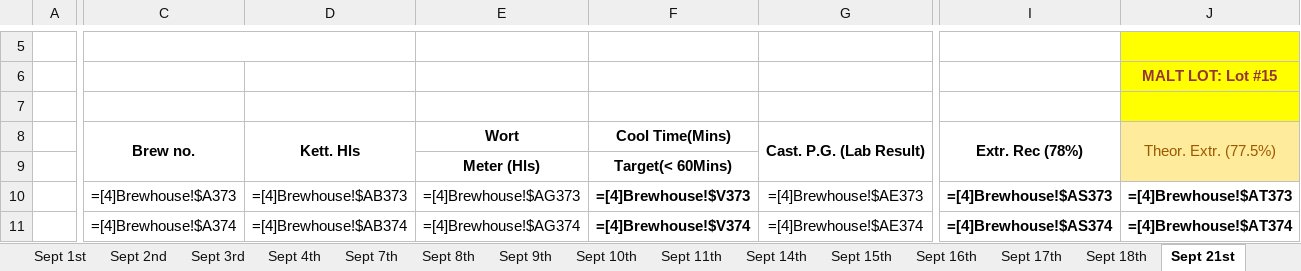
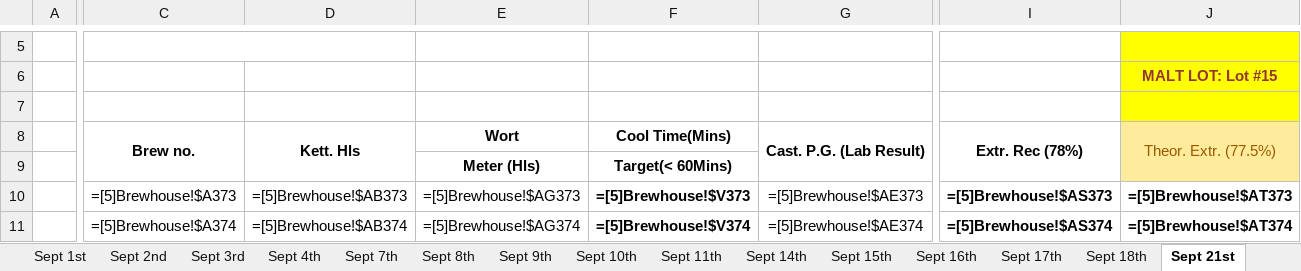
Before and after one commit to cbggrenada/dashboard, an Excel workbook: data/raw/September'26 Daily Process Report 2026.xlsx, sheet Sept 21st, drawn as a sheet; only a part is shown, gaps mark what is left out; values as stored, in another font and other column widths than the file's, no borders; formulas are shown in place of their values; conditional formats not drawn; the diff covers the shown part only; the diff names each change by its address in the sheet, - before the commit and + after, or states it on an @@ line.

```diff
--- a/data/raw/September'26 Daily Process Report 2026.xlsx (sheet Sept 21st)
+++ b/data/raw/September'26 Daily Process Report 2026.xlsx (sheet Sept 21st)
-C10: =[4]Brewhouse!$A373
+C10: =[5]Brewhouse!$A373
-D10: =[4]Brewhouse!$AB373
+D10: =[5]Brewhouse!$AB373
-E10: =[4]Brewhouse!$AG373
+E10: =[5]Brewhouse!$AG373
-F10: =[4]Brewhouse!$V373
+F10: =[5]Brewhouse!$V373
-G10: =[4]Brewhouse!$AE373
+G10: =[5]Brewhouse!$AE373
-I10: =[4]Brewhouse!$AS373
+I10: =[5]Brewhouse!$AS373
-J10: =[4]Brewhouse!$AT373
+J10: =[5]Brewhouse!$AT373
-C11: =[4]Brewhouse!$A374
+C11: =[5]Brewhouse!$A374
-D11: =[4]Brewhouse!$AB374
+D11: =[5]Brewhouse!$AB374
-E11: =[4]Brewhouse!$AG374
+E11: =[5]Brewhouse!$AG374
-F11: =[4]Brewhouse!$V374
+F11: =[5]Brewhouse!$V374
-G11: =[4]Brewhouse!$AE374
+G11: =[5]Brewhouse!$AE374
-I11: =[4]Brewhouse!$AS374
+I11: =[5]Brewhouse!$AS374
-J11: =[4]Brewhouse!$AT374
+J11: =[5]Brewhouse!$AT374
```
Also changed, not shown: 168 edited cells elsewhere in this sheet, sheet Sept 7th, sheet Sept 2nd, sheet Sept 9th, sheet Sept 17th, sheet Sept 8th, sheet Sept 10th, 13 more sheets, other sheet tabs, data/raw/Gross_Efficiency_2026.xlsx, data/raw/September_26_Utilities_Tracking.xlsx, 1 other file.
